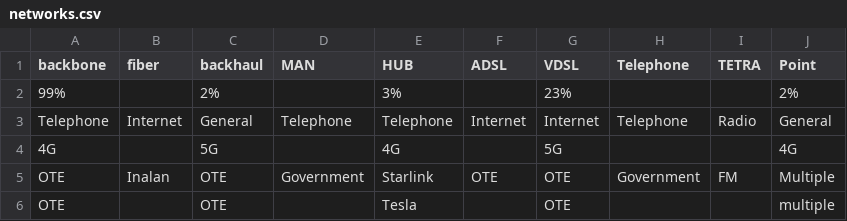
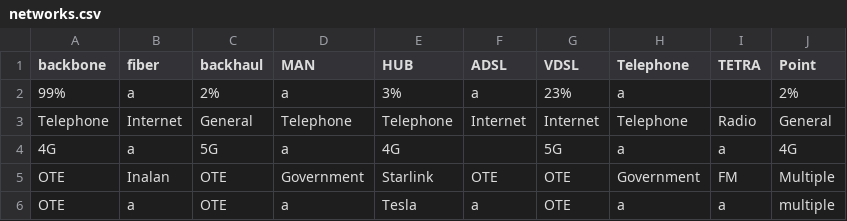
Before and after one commit to dimitris-dol/pliroforiaka, a CSV file: BackEnd/src/main/java/com/example/Networks/Files/networks.csv, drawn as a sheet.

```diff
--- a/BackEnd/src/main/java/com/example/Networks/Files/networks.csv
+++ b/BackEnd/src/main/java/com/example/Networks/Files/networks.csv
@@ -1,6 +1,6 @@
 backbone,fiber,backhaul,MAN,HUB,ADSL,VDSL,Telephone,TETRA,Point
-99%,,2%,,3%,,23%,,,2%
+99%,a,2%,a,3%,a,23%,a,,2%
 Telephone,Internet,General,Telephone,Telephone,Internet,Internet,Telephone,Radio,General
-4G,,5G,,4G,,5G,,,4G
+4G,a,5G,a,4G,,5G,a,a,4G
 OTE,Inalan,OTE,Government,Starlink,OTE,OTE,Government,FM,Multiple
-OTE,,OTE,,Tesla,,OTE,,,multiple
+OTE,a,OTE,a,Tesla,a,OTE,a,a,multiple
```
Also changed, not shown: 13 other files.
